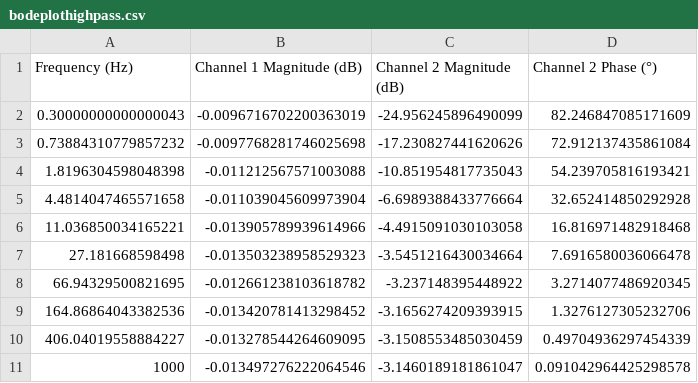
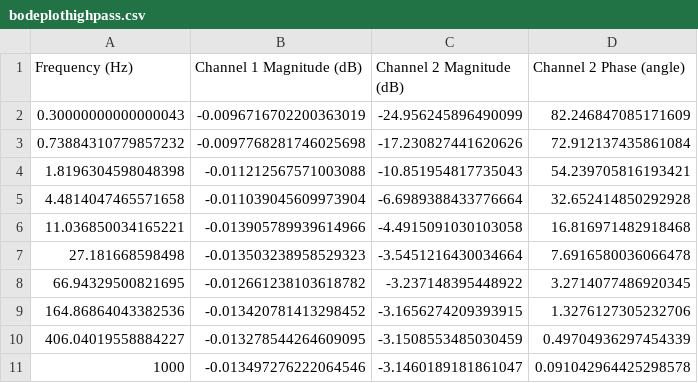
Before and after one commit to anniejchu/ISIM_HeartOnSleeve, a CSV file: bodeplothighpass.csv, drawn as a sheet; the diff names each change by its address in the sheet, - before the commit and + after, or states it on an @@ line.

Commit message:
Update bodeplothighpass.csv

```diff
--- a/bodeplothighpass.csv
+++ b/bodeplothighpass.csv
-D1: Channel 2 Phase (°)
+D1: Channel 2 Phase (angle)
```
